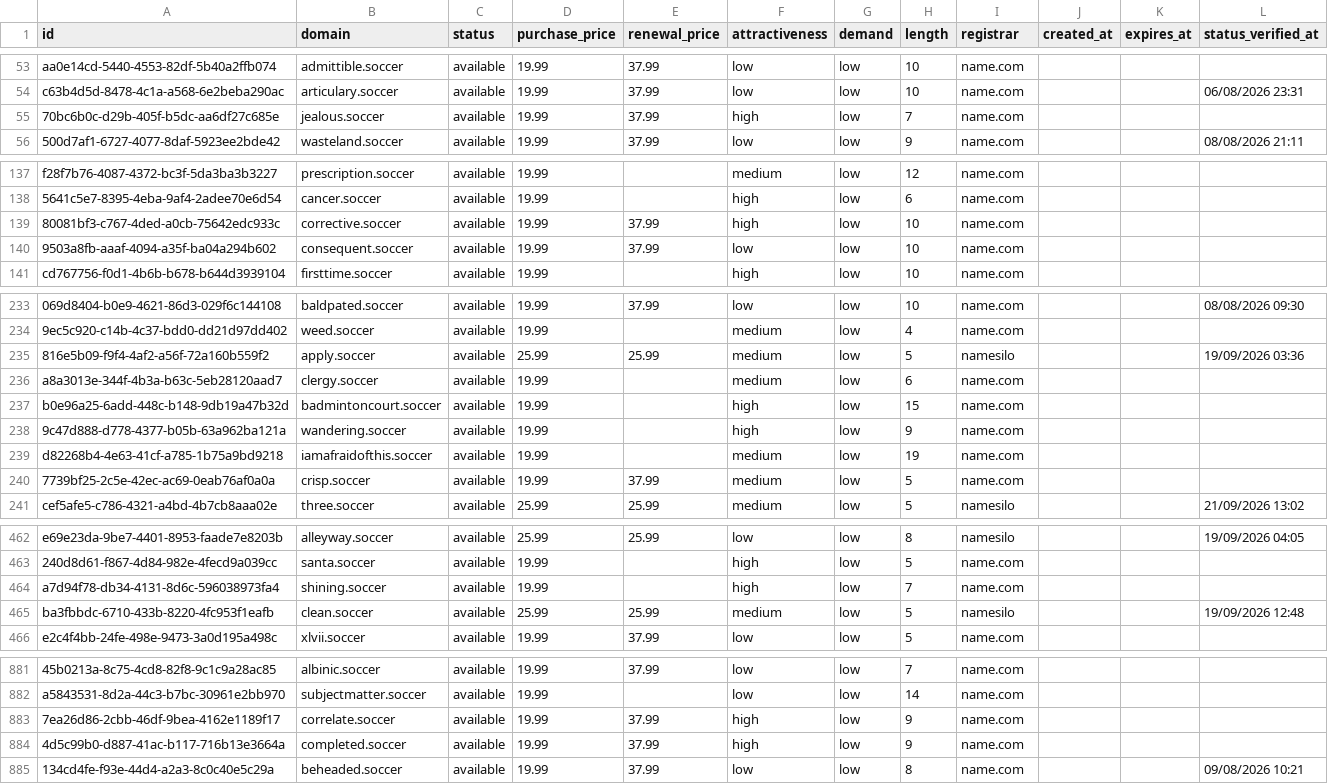
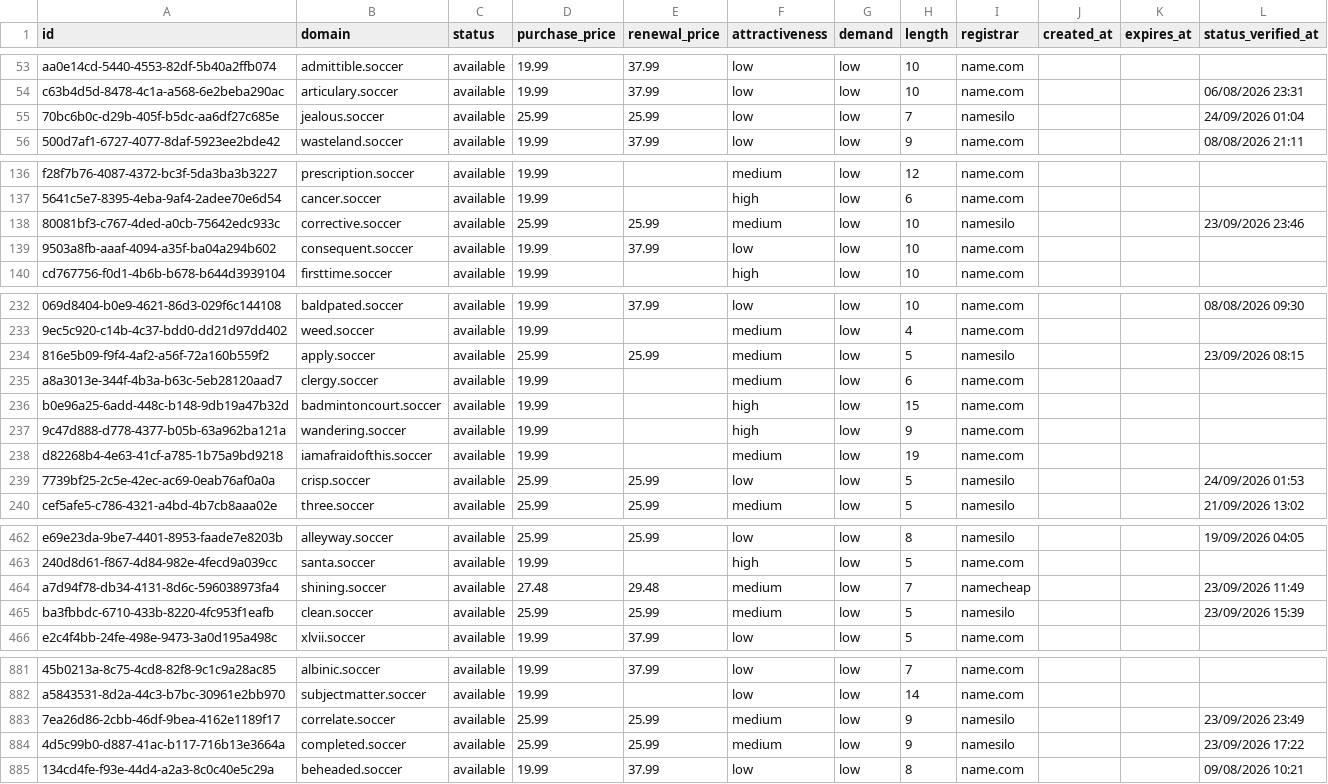
Before and after one commit to UniqueDomains/soccer-oneword-domains, a CSV file: soccer.csv, drawn as a sheet; only a part is shown, gaps mark what is left out; addresses are those after the commit; the diff covers the shown part only; the diff names each change by its address in the sheet, - before the commit and + after, or states it on an @@ line.

```diff
--- a/soccer.csv
+++ b/soccer.csv
-D55 (purchase_price): 19.99
+D55 (purchase_price): 25.99
-E55 (renewal_price): 37.99
+E55 (renewal_price): 25.99
-F55 (attractiveness): high
+F55 (attractiveness): low
-I55 (registrar): name.com
+I55 (registrar): namesilo
-L55 (status_verified_at): (empty)
+L55 (status_verified_at): 24/09/2026 01:04
-D138 (purchase_price): 19.99
+D138 (purchase_price): 25.99
-E138 (renewal_price): 37.99
+E138 (renewal_price): 25.99
-F138 (attractiveness): high
+F138 (attractiveness): medium
-I138 (registrar): name.com
+I138 (registrar): namesilo
-L138 (status_verified_at): (empty)
+L138 (status_verified_at): 23/09/2026 23:46
-L234 (status_verified_at): 19/09/2026 03:36
+L234 (status_verified_at): 23/09/2026 08:15
-D239 (purchase_price): 19.99
+D239 (purchase_price): 25.99
-E239 (renewal_price): 37.99
+E239 (renewal_price): 25.99
-F239 (attractiveness): medium
+F239 (attractiveness): low
-I239 (registrar): name.com
+I239 (registrar): namesilo
-L239 (status_verified_at): (empty)
+L239 (status_verified_at): 24/09/2026 01:53
-D464 (purchase_price): 19.99
+D464 (purchase_price): 27.48
-E464 (renewal_price): (empty)
+E464 (renewal_price): 29.48
-F464 (attractiveness): high
+F464 (attractiveness): medium
-I464 (registrar): name.com
+I464 (registrar): namecheap
-L464 (status_verified_at): (empty)
+L464 (status_verified_at): 23/09/2026 11:49
-L465 (status_verified_at): 19/09/2026 12:48
+L465 (status_verified_at): 23/09/2026 15:39
-D883:D884 (purchase_price): 19.99
+D883:D884 (purchase_price): 25.99
-E883:E884 (renewal_price): 37.99
+E883:E884 (renewal_price): 25.99
-F883:F884 (attractiveness): high
+F883:F884 (attractiveness): medium
-I883:I884 (registrar): name.com
+I883:I884 (registrar): namesilo
-L883 (status_verified_at): (empty)
+L883 (status_verified_at): 23/09/2026 23:49
-L884 (status_verified_at): (empty)
+L884 (status_verified_at): 23/09/2026 17:22
```
Also changed, not shown: 1 added row, 1 removed row and 145 edited cells elsewhere in this file, 4 other files.
